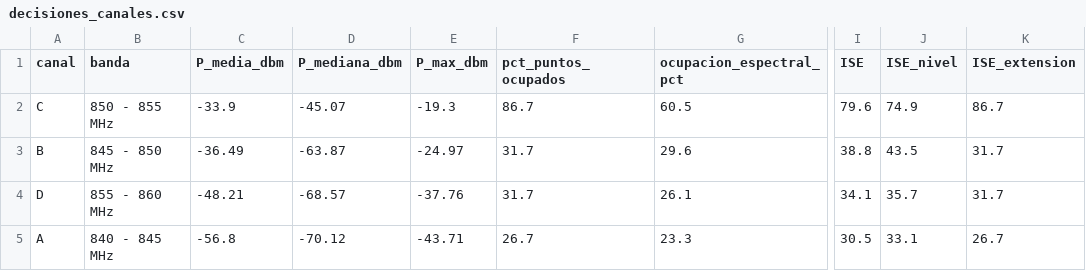
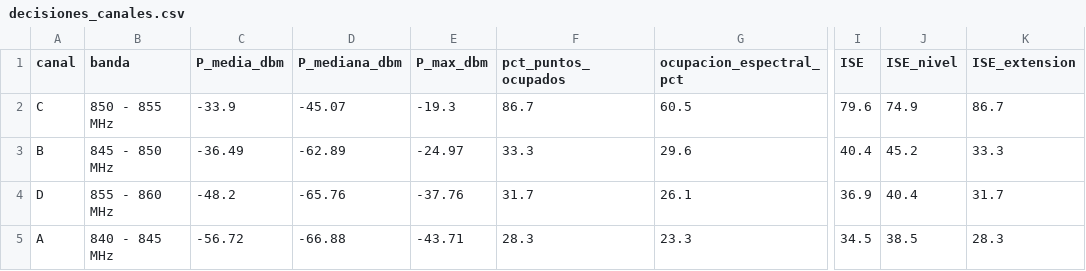
Before and after one commit to juanjoal25/ETL-Mediciones, a CSV file: datalake/oro/decisiones_canales.csv, drawn as a sheet; only a part is shown, gaps mark what is left out; the diff names each change by its address in the sheet, - before the commit and + after, or states it on an @@ line.

```diff
--- a/datalake/oro/decisiones_canales.csv
+++ b/datalake/oro/decisiones_canales.csv
-D3 (P_mediana_dbm): -63.87
+D3 (P_mediana_dbm): -62.89
-F3 (pct_puntos_ocupados): 31.7
+F3 (pct_puntos_ocupados): 33.3
-I3 (ISE): 38.8
+I3 (ISE): 40.4
-J3 (ISE_nivel): 43.5
+J3 (ISE_nivel): 45.2
-K3 (ISE_extension): 31.7
+K3 (ISE_extension): 33.3
-C4 (P_media_dbm): -48.21
+C4 (P_media_dbm): -48.2
-D4 (P_mediana_dbm): -68.57
+D4 (P_mediana_dbm): -65.76
-I4 (ISE): 34.1
+I4 (ISE): 36.9
-J4 (ISE_nivel): 35.7
+J4 (ISE_nivel): 40.4
-C5 (P_media_dbm): -56.8
+C5 (P_media_dbm): -56.72
-D5 (P_mediana_dbm): -70.12
+D5 (P_mediana_dbm): -66.88
-F5 (pct_puntos_ocupados): 26.7
+F5 (pct_puntos_ocupados): 28.3
-I5 (ISE): 30.5
+I5 (ISE): 34.5
-J5 (ISE_nivel): 33.1
+J5 (ISE_nivel): 38.5
-K5 (ISE_extension): 26.7
+K5 (ISE_extension): 28.3
```
Also changed, not shown: datalake/oro/frecuencias_extremas.csv, datalake/oro/fuentes_estimadas.csv, 32 other files.
